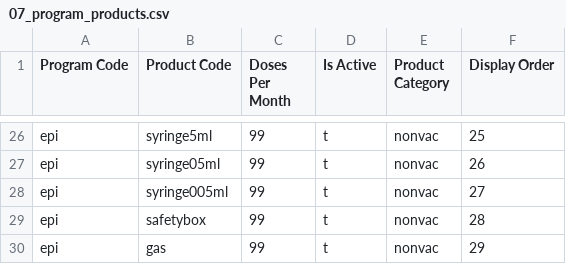
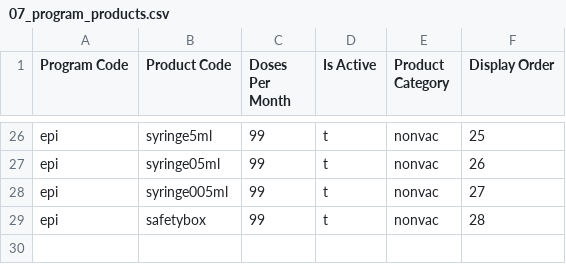
Before and after one commit to joshzamor/config-demo, a CSV file: upload/07_program_products.csv, drawn as a sheet; only a part is shown, gaps mark what is left out.

```diff
--- a/upload/07_program_products.csv
+++ b/upload/07_program_products.csv
@@ -29,2 +29 @@ epi,syringe005ml,99,t,nonvac,27
 epi,safetybox,99,t,nonvac,28
-epi,gas,99,t,nonvac,29
```
Also changed, not shown: upload/05_products.csv, upload/10_geographic_zones.csv, 10 other files.
